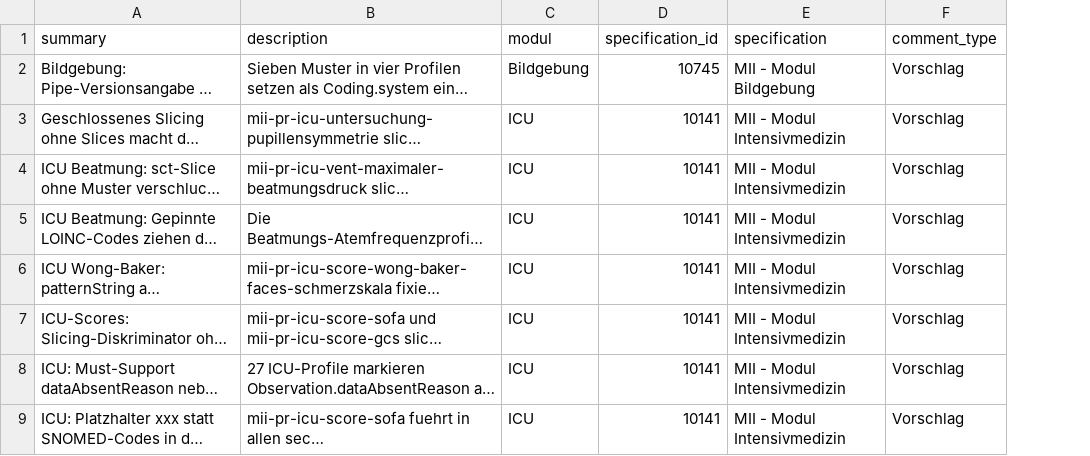
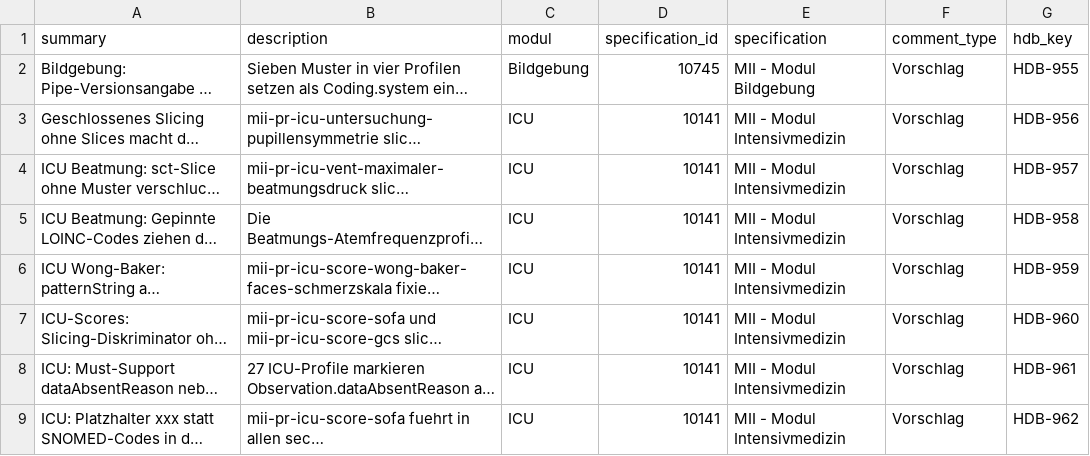
Before and after one commit to medizininformatik-initiative/mii-testdata, a CSV file: docs/ballot-kommentare-2027.csv, drawn as a sheet; only a part is shown; long unchanged cells end in …; the diff names each change by its address in the sheet, - before the commit and + after, or states it on an @@ line.

```diff
--- a/docs/ballot-kommentare-2027.csv
+++ b/docs/ballot-kommentare-2027.csv
+column G (hdb_key), rows 2-9: HDB-955 | HDB-956 | HDB-957 | HDB-958 | HDB-959 | HDB-960 | HDB-961 | HDB-962
```
Also changed, not shown: 1 other file.
